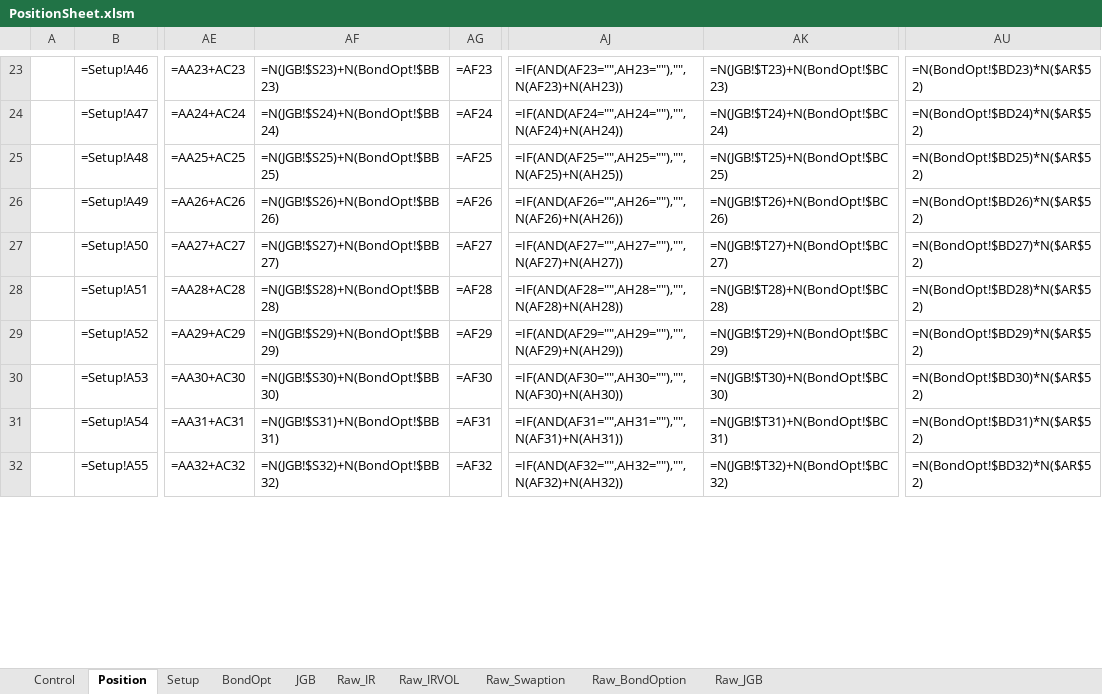
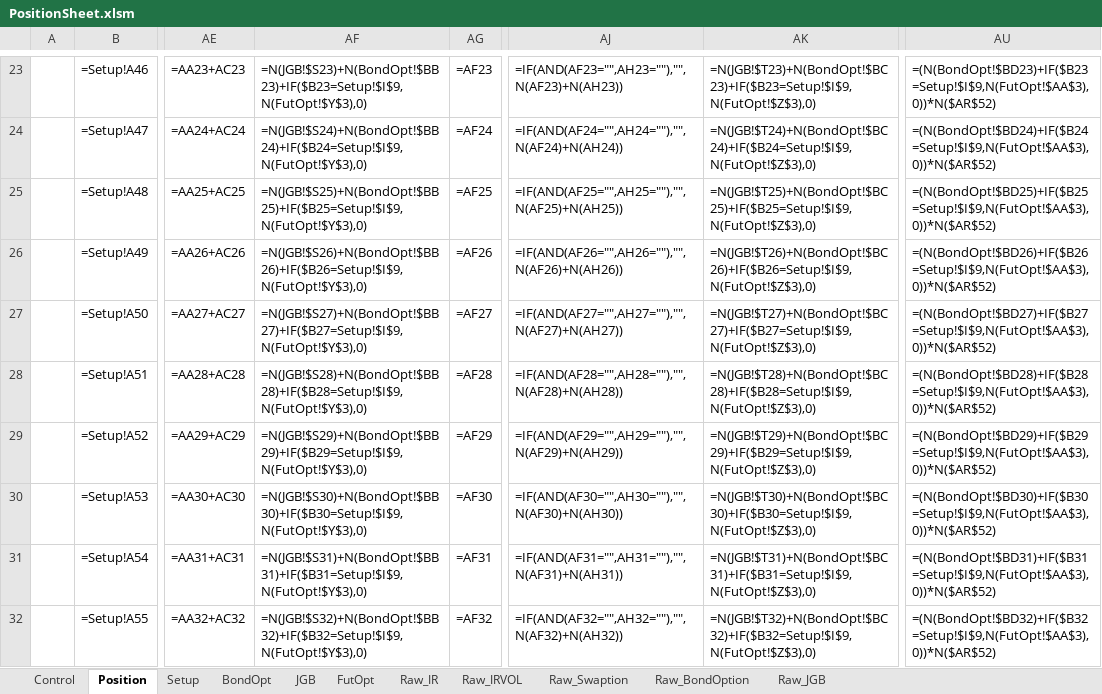
Before and after one commit to Nova-jp/pricing-sheet, an Excel workbook: templates/PositionSheet.xlsm, sheet Position, drawn as a sheet; only a part is shown, gaps mark what is left out; values as stored, in another font and other column widths than the file's, no borders; formulas without a stored value are shown as written; conditional formats not drawn; the diff covers the shown part only; the diff names each change by its address in the sheet, - before the commit and + after, or states it on an @@ line.

```diff
--- a/templates/PositionSheet.xlsm (sheet Position)
+++ b/templates/PositionSheet.xlsm (sheet Position)
+sheet tab: FutOpt
-AF23: =N(JGB!$S23)+N(BondOpt!$BB23)
+AF23: =N(JGB!$S23)+N(BondOpt!$BB23)+IF($B23=Setup!$I$9,N(FutOpt!$Y$3),0)
-AK23: =N(JGB!$T23)+N(BondOpt!$BC23)
+AK23: =N(JGB!$T23)+N(BondOpt!$BC23)+IF($B23=Setup!$I$9,N(FutOpt!$Z$3),0)
-AU23: =N(BondOpt!$BD23)*N($AR$52)
+AU23: =(N(BondOpt!$BD23)+IF($B23=Setup!$I$9,N(FutOpt!$AA$3),0))*N($AR$52)
-AF24: =N(JGB!$S24)+N(BondOpt!$BB24)
+AF24: =N(JGB!$S24)+N(BondOpt!$BB24)+IF($B24=Setup!$I$9,N(FutOpt!$Y$3),0)
-AK24: =N(JGB!$T24)+N(BondOpt!$BC24)
+AK24: =N(JGB!$T24)+N(BondOpt!$BC24)+IF($B24=Setup!$I$9,N(FutOpt!$Z$3),0)
-AU24: =N(BondOpt!$BD24)*N($AR$52)
+AU24: =(N(BondOpt!$BD24)+IF($B24=Setup!$I$9,N(FutOpt!$AA$3),0))*N($AR$52)
-AF25: =N(JGB!$S25)+N(BondOpt!$BB25)
+AF25: =N(JGB!$S25)+N(BondOpt!$BB25)+IF($B25=Setup!$I$9,N(FutOpt!$Y$3),0)
-AK25: =N(JGB!$T25)+N(BondOpt!$BC25)
+AK25: =N(JGB!$T25)+N(BondOpt!$BC25)+IF($B25=Setup!$I$9,N(FutOpt!$Z$3),0)
-AU25: =N(BondOpt!$BD25)*N($AR$52)
+AU25: =(N(BondOpt!$BD25)+IF($B25=Setup!$I$9,N(FutOpt!$AA$3),0))*N($AR$52)
-AF26: =N(JGB!$S26)+N(BondOpt!$BB26)
+AF26: =N(JGB!$S26)+N(BondOpt!$BB26)+IF($B26=Setup!$I$9,N(FutOpt!$Y$3),0)
-AK26: =N(JGB!$T26)+N(BondOpt!$BC26)
+AK26: =N(JGB!$T26)+N(BondOpt!$BC26)+IF($B26=Setup!$I$9,N(FutOpt!$Z$3),0)
-AU26: =N(BondOpt!$BD26)*N($AR$52)
+AU26: =(N(BondOpt!$BD26)+IF($B26=Setup!$I$9,N(FutOpt!$AA$3),0))*N($AR$52)
-AF27: =N(JGB!$S27)+N(BondOpt!$BB27)
+AF27: =N(JGB!$S27)+N(BondOpt!$BB27)+IF($B27=Setup!$I$9,N(FutOpt!$Y$3),0)
-AK27: =N(JGB!$T27)+N(BondOpt!$BC27)
+AK27: =N(JGB!$T27)+N(BondOpt!$BC27)+IF($B27=Setup!$I$9,N(FutOpt!$Z$3),0)
-AU27: =N(BondOpt!$BD27)*N($AR$52)
+AU27: =(N(BondOpt!$BD27)+IF($B27=Setup!$I$9,N(FutOpt!$AA$3),0))*N($AR$52)
-AF28: =N(JGB!$S28)+N(BondOpt!$BB28)
+AF28: =N(JGB!$S28)+N(BondOpt!$BB28)+IF($B28=Setup!$I$9,N(FutOpt!$Y$3),0)
-AK28: =N(JGB!$T28)+N(BondOpt!$BC28)
+AK28: =N(JGB!$T28)+N(BondOpt!$BC28)+IF($B28=Setup!$I$9,N(FutOpt!$Z$3),0)
-AU28: =N(BondOpt!$BD28)*N($AR$52)
+AU28: =(N(BondOpt!$BD28)+IF($B28=Setup!$I$9,N(FutOpt!$AA$3),0))*N($AR$52)
-AF29: =N(JGB!$S29)+N(BondOpt!$BB29)
+AF29: =N(JGB!$S29)+N(BondOpt!$BB29)+IF($B29=Setup!$I$9,N(FutOpt!$Y$3),0)
-AK29: =N(JGB!$T29)+N(BondOpt!$BC29)
+AK29: =N(JGB!$T29)+N(BondOpt!$BC29)+IF($B29=Setup!$I$9,N(FutOpt!$Z$3),0)
-AU29: =N(BondOpt!$BD29)*N($AR$52)
+AU29: =(N(BondOpt!$BD29)+IF($B29=Setup!$I$9,N(FutOpt!$AA$3),0))*N($AR$52)
-AF30: =N(JGB!$S30)+N(BondOpt!$BB30)
+AF30: =N(JGB!$S30)+N(BondOpt!$BB30)+IF($B30=Setup!$I$9,N(FutOpt!$Y$3),0)
-AK30: =N(JGB!$T30)+N(BondOpt!$BC30)
+AK30: =N(JGB!$T30)+N(BondOpt!$BC30)+IF($B30=Setup!$I$9,N(FutOpt!$Z$3),0)
-AU30: =N(BondOpt!$BD30)*N($AR$52)
+AU30: =(N(BondOpt!$BD30)+IF($B30=Setup!$I$9,N(FutOpt!$AA$3),0))*N($AR$52)
-AF31: =N(JGB!$S31)+N(BondOpt!$BB31)
+AF31: =N(JGB!$S31)+N(BondOpt!$BB31)+IF($B31=Setup!$I$9,N(FutOpt!$Y$3),0)
-AK31: =N(JGB!$T31)+N(BondOpt!$BC31)
+AK31: =N(JGB!$T31)+N(BondOpt!$BC31)+IF($B31=Setup!$I$9,N(FutOpt!$Z$3),0)
-AU31: =N(BondOpt!$BD31)*N($AR$52)
+AU31: =(N(BondOpt!$BD31)+IF($B31=Setup!$I$9,N(FutOpt!$AA$3),0))*N($AR$52)
-AF32: =N(JGB!$S32)+N(BondOpt!$BB32)
+AF32: =N(JGB!$S32)+N(BondOpt!$BB32)+IF($B32=Setup!$I$9,N(FutOpt!$Y$3),0)
-AK32: =N(JGB!$T32)+N(BondOpt!$BC32)
+AK32: =N(JGB!$T32)+N(BondOpt!$BC32)+IF($B32=Setup!$I$9,N(FutOpt!$Z$3),0)
-AU32: =N(BondOpt!$BD32)*N($AR$52)
+AU32: =(N(BondOpt!$BD32)+IF($B32=Setup!$I$9,N(FutOpt!$AA$3),0))*N($AR$52)
```
Also changed, not shown: 75 edited cells elsewhere in this sheet, sheet JGB, sheet Setup, 10 other files.
